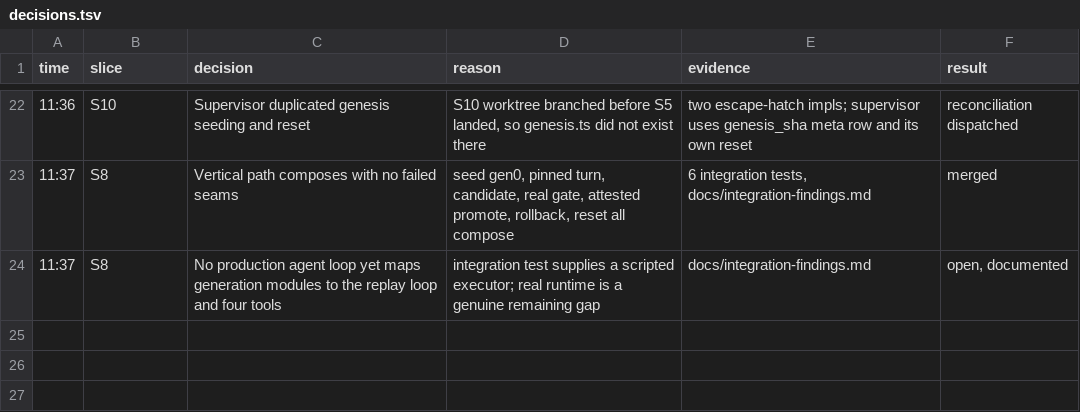
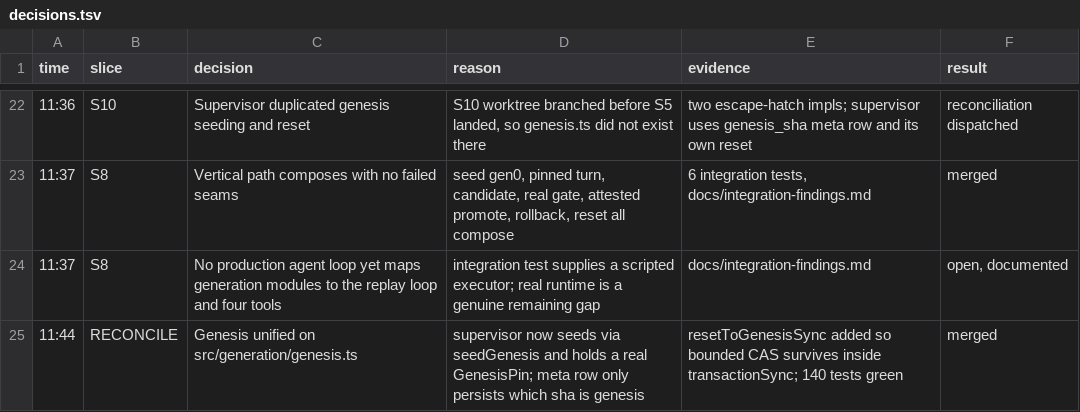
Before and after one commit to sakompella/cf-stumble, a TSV file: decisions.tsv, drawn as a sheet; only a part is shown, gaps mark what is left out; the diff names each change by its address in the sheet, - before the commit and + after, or states it on an @@ line.

Commit message:
docs: final status — all slices done except deferred GC

```diff
--- a/decisions.tsv
+++ b/decisions.tsv
+row 25: 11:44 | RECONCILE | Genesis unified on src/generation/genesis.ts | supervisor now seeds via seedGenesis and holds a real GenesisPin; meta row only persists which sha is genesis | resetToGenesisSync added so bounded CAS survives inside transactionSync; 140 tests green | merged
```
Also changed, not shown: 2 other files.
